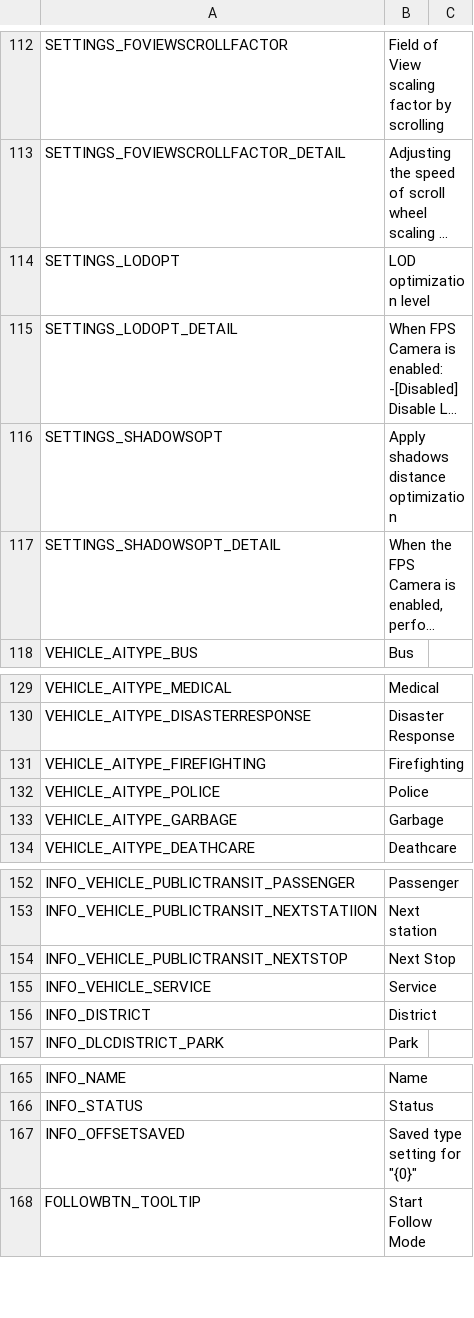
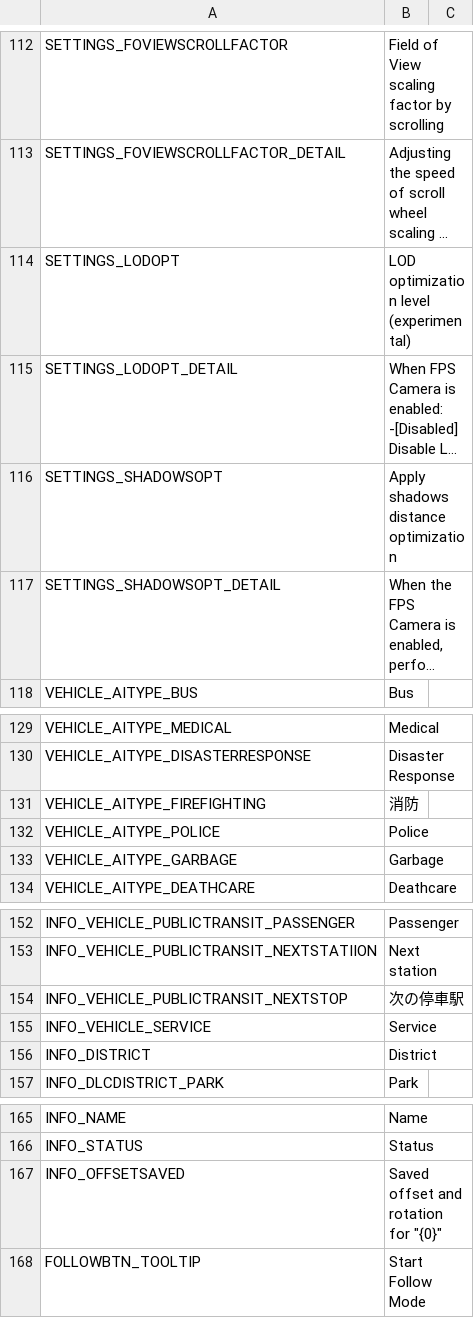
Before and after one commit to will258012/FPSCamera-Continued, a CSV file: FPSCamera/Translations/ja-JP.csv, drawn as a sheet; only a part is shown, gaps mark what is left out; long unchanged cells end in …; the diff covers the shown part only; the diff names each change by its address in the sheet, - before the commit and + after, or states it on an @@ line.

```diff
--- a/FPSCamera/Translations/ja-JP.csv
+++ b/FPSCamera/Translations/ja-JP.csv
-B114: LOD optimization level
+B114: LOD optimization level (experimental)
-B131: Firefighting
+B131: 消防
-B154: Next Stop
+B154: 次の停車駅
-B167: Saved type setting for "{0}"
+B167: Saved offset and rotation for "{0}"
```
Also changed, not shown: 12 edited cells elsewhere in this file.
